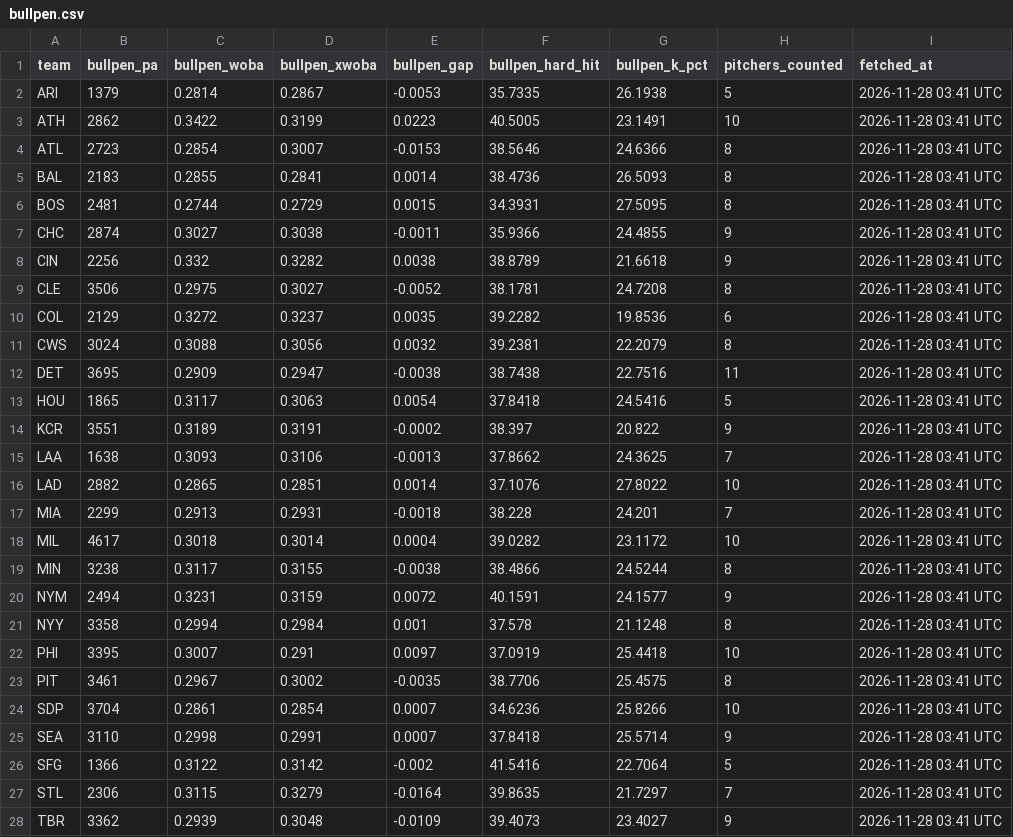
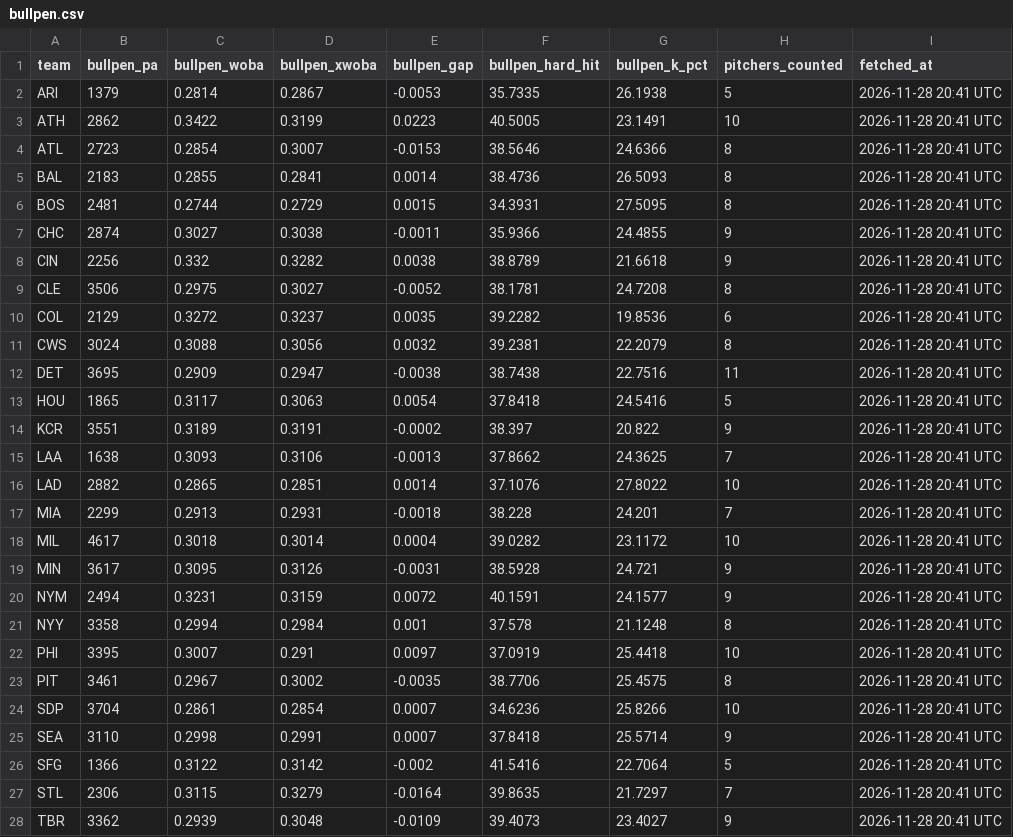
Before and after one commit to johnnydoe314/mlb-data, a CSV file: data/bullpen.csv, drawn as a sheet; only a part is shown; the diff covers the shown part only.

Commit message:
Daily data 2026-11-28 20:42 UTC

```diff
--- a/data/bullpen.csv
+++ b/data/bullpen.csv
@@ -1,28 +1,28 @@
 "team","bullpen_pa","bullpen_woba","bullpen_xwoba","bullpen_gap","bullpen_hard_hit","bullpen_k_pct","pitchers_counted","fetched_at"
-"ARI","1379","0.2814","0.2867","-0.0053","35.7335","26.1938","5","2026-11-28 03:41 UTC"
-"ATH","2862","0.3422","0.3199","0.0223","40.5005","23.1491","10","2026-11-28 03:41 UTC"
-"ATL","2723","0.2854","0.3007","-0.0153","38.5646","24.6366","8","2026-11-28 03:41 UTC"
-"BAL","2183","0.2855","0.2841","0.0014","38.4736","26.5093","8","2026-11-28 03:41 UTC"
-"BOS","2481","0.2744","0.2729","0.0015","34.3931","27.5095","8","2026-11-28 03:41 UTC"
-"CHC","2874","0.3027","0.3038","-0.0011","35.9366","24.4855","9","2026-11-28 03:41 UTC"
-"CIN","2256","0.332","0.3282","0.0038","38.8789","21.6618","9","2026-11-28 03:41 UTC"
-"CLE","3506","0.2975","0.3027","-0.0052","38.1781","24.7208","8","2026-11-28 03:41 UTC"
-"COL","2129","0.3272","0.3237","0.0035","39.2282","19.8536","6","2026-11-28 03:41 UTC"
-"CWS","3024","0.3088","0.3056","0.0032","39.2381","22.2079","8","2026-11-28 03:41 UTC"
-"DET","3695","0.2909","0.2947","-0.0038","38.7438","22.7516","11","2026-11-28 03:41 UTC"
-"HOU","1865","0.3117","0.3063","0.0054","37.8418","24.5416","5","2026-11-28 03:41 UTC"
-"KCR","3551","0.3189","0.3191","-0.0002","38.397","20.822","9","2026-11-28 03:41 UTC"
-"LAA","1638","0.3093","0.3106","-0.0013","37.8662","24.3625","7","2026-11-28 03:41 UTC"
-"LAD","2882","0.2865","0.2851","0.0014","37.1076","27.8022","10","2026-11-28 03:41 UTC"
-"MIA","2299","0.2913","0.2931","-0.0018","38.228","24.201","7","2026-11-28 03:41 UTC"
-"MIL","4617","0.3018","0.3014","0.0004","39.0282","23.1172","10","2026-11-28 03:41 UTC"
-"MIN","3238","0.3117","0.3155","-0.0038","38.4866","24.5244","8","2026-11-28 03:41 UTC"
-"NYM","2494","0.3231","0.3159","0.0072","40.1591","24.1577","9","2026-11-28 03:41 UTC"
-"NYY","3358","0.2994","0.2984","0.001","37.578","21.1248","8","2026-11-28 03:41 UTC"
-"PHI","3395","0.3007","0.291","0.0097","37.0919","25.4418","10","2026-11-28 03:41 UTC"
-"PIT","3461","0.2967","0.3002","-0.0035","38.7706","25.4575","8","2026-11-28 03:41 UTC"
-"SDP","3704","0.2861","0.2854","0.0007","34.6236","25.8266","10","2026-11-28 03:41 UTC"
-"SEA","3110","0.2998","0.2991","0.0007","37.8418","25.5714","9","2026-11-28 03:41 UTC"
-"SFG","1366","0.3122","0.3142","-0.002","41.5416","22.7064","5","2026-11-28 03:41 UTC"
-"STL","2306","0.3115","0.3279","-0.0164","39.8635","21.7297","7","2026-11-28 03:41 UTC"
-"TBR","3362","0.2939","0.3048","-0.0109","39.4073","23.4027","9","2026-11-28 03:41 UTC"
+"ARI","1379","0.2814","0.2867","-0.0053","35.7335","26.1938","5","2026-11-28 20:41 UTC"
+"ATH","2862","0.3422","0.3199","0.0223","40.5005","23.1491","10","2026-11-28 20:41 UTC"
+"ATL","2723","0.2854","0.3007","-0.0153","38.5646","24.6366","8","2026-11-28 20:41 UTC"
+"BAL","2183","0.2855","0.2841","0.0014","38.4736","26.5093","8","2026-11-28 20:41 UTC"
+"BOS","2481","0.2744","0.2729","0.0015","34.3931","27.5095","8","2026-11-28 20:41 UTC"
+"CHC","2874","0.3027","0.3038","-0.0011","35.9366","24.4855","9","2026-11-28 20:41 UTC"
+"CIN","2256","0.332","0.3282","0.0038","38.8789","21.6618","9","2026-11-28 20:41 UTC"
+"CLE","3506","0.2975","0.3027","-0.0052","38.1781","24.7208","8","2026-11-28 20:41 UTC"
+"COL","2129","0.3272","0.3237","0.0035","39.2282","19.8536","6","2026-11-28 20:41 UTC"
+"CWS","3024","0.3088","0.3056","0.0032","39.2381","22.2079","8","2026-11-28 20:41 UTC"
+"DET","3695","0.2909","0.2947","-0.0038","38.7438","22.7516","11","2026-11-28 20:41 UTC"
+"HOU","1865","0.3117","0.3063","0.0054","37.8418","24.5416","5","2026-11-28 20:41 UTC"
+"KCR","3551","0.3189","0.3191","-0.0002","38.397","20.822","9","2026-11-28 20:41 UTC"
+"LAA","1638","0.3093","0.3106","-0.0013","37.8662","24.3625","7","2026-11-28 20:41 UTC"
+"LAD","2882","0.2865","0.2851","0.0014","37.1076","27.8022","10","2026-11-28 20:41 UTC"
+"MIA","2299","0.2913","0.2931","-0.0018","38.228","24.201","7","2026-11-28 20:41 UTC"
+"MIL","4617","0.3018","0.3014","0.0004","39.0282","23.1172","10","2026-11-28 20:41 UTC"
+"MIN","3617","0.3095","0.3126","-0.0031","38.5928","24.721","9","2026-11-28 20:41 UTC"
+"NYM","2494","0.3231","0.3159","0.0072","40.1591","24.1577","9","2026-11-28 20:41 UTC"
+"NYY","3358","0.2994","0.2984","0.001","37.578","21.1248","8","2026-11-28 20:41 UTC"
+"PHI","3395","0.3007","0.291","0.0097","37.0919","25.4418","10","2026-11-28 20:41 UTC"
+"PIT","3461","0.2967","0.3002","-0.0035","38.7706","25.4575","8","2026-11-28 20:41 UTC"
+"SDP","3704","0.2861","0.2854","0.0007","34.6236","25.8266","10","2026-11-28 20:41 UTC"
+"SEA","3110","0.2998","0.2991","0.0007","37.8418","25.5714","9","2026-11-28 20:41 UTC"
+"SFG","1366","0.3122","0.3142","-0.002","41.5416","22.7064","5","2026-11-28 20:41 UTC"
+"STL","2306","0.3115","0.3279","-0.0164","39.8635","21.7297","7","2026-11-28 20:41 UTC"
+"TBR","3362","0.2939","0.3048","-0.0109","39.4073","23.4027","9","2026-11-28 20:41 UTC"
```
Also changed, not shown: 3 edited cells elsewhere in this file, data/injury_notes.csv, data/stats.csv, 6 other files.
